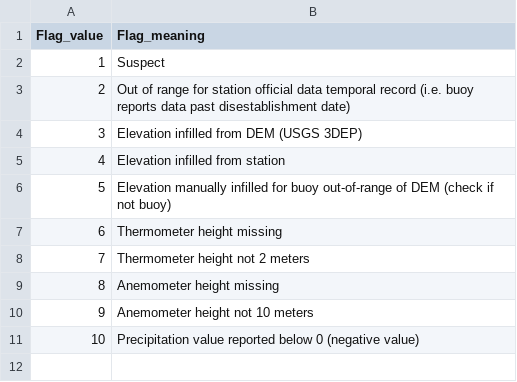
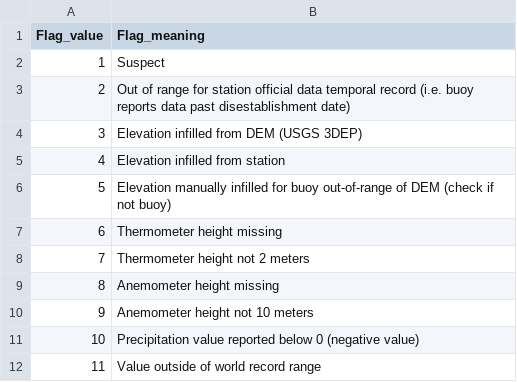
Before and after one commit to Eagle-Rock-Analytics/historical-obs-platform, a CSV file: test_platform/scripts/3_qaqc_data/era_qaqc_flag_meanings.csv, drawn as a sheet; the diff names each change by its address in the sheet, - before the commit and + after, or states it on an @@ line.

Commit message:
world record check function

```diff
--- a/test_platform/scripts/3_qaqc_data/era_qaqc_flag_meanings.csv
+++ b/test_platform/scripts/3_qaqc_data/era_qaqc_flag_meanings.csv
+row 12: 11 | Value outside of world record range
```
Also changed, not shown: 2 other files.
